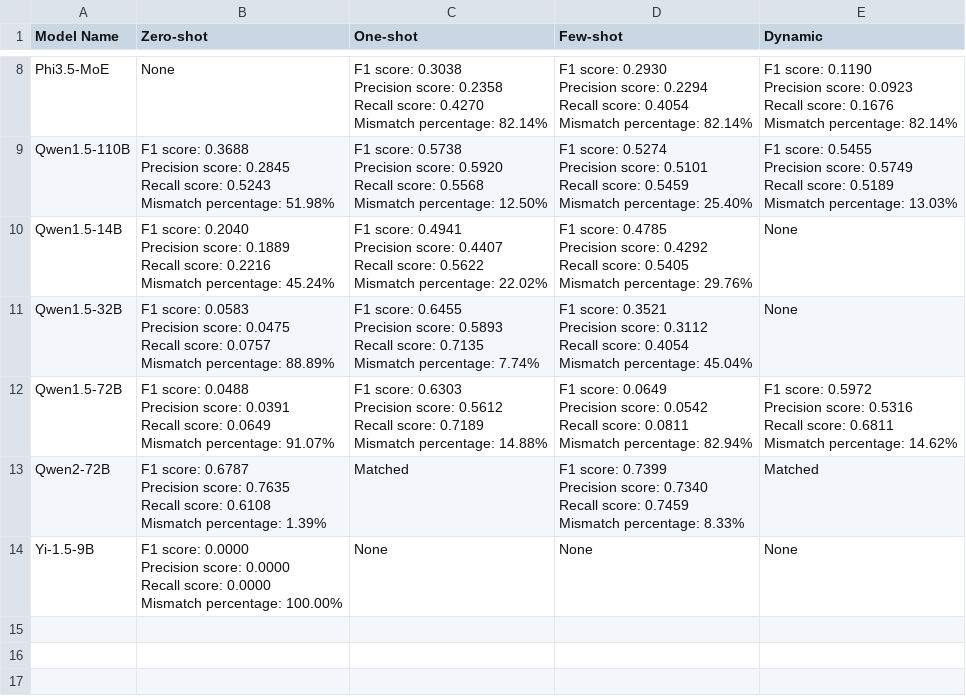
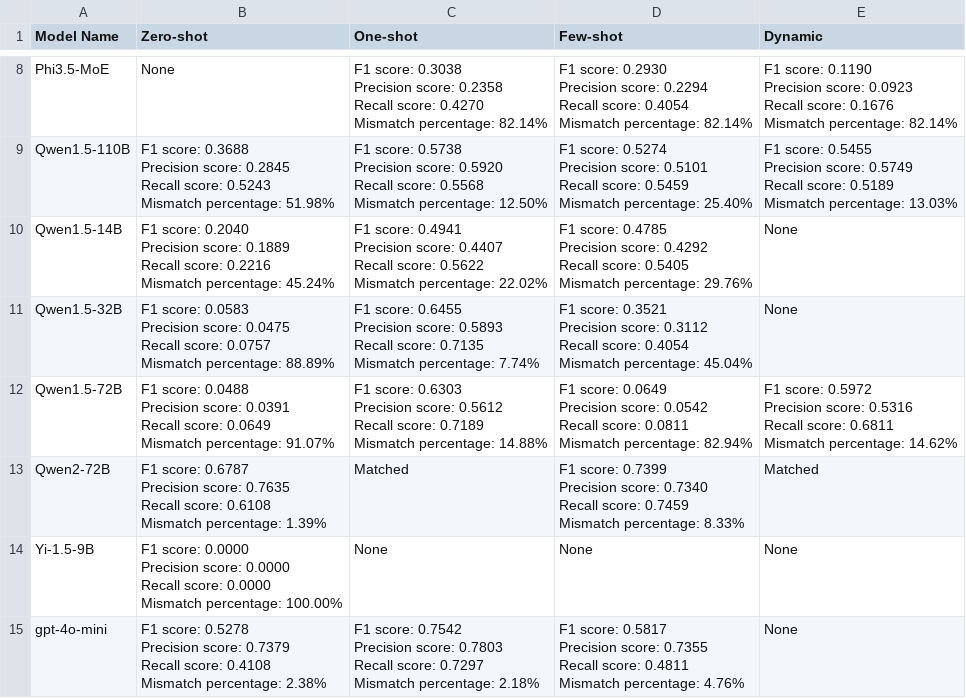
Before and after one commit to 2024-Surf-LLMarking/LLMarking, a CSV file: results/v3/long/CPT/CPT_mismatched.csv, drawn as a sheet; only a part is shown, gaps mark what is left out.

Commit message:
:rocket: Updated gpt4-o-mini results

```diff
--- a/results/v3/long/CPT/CPT_mismatched.csv
+++ b/results/v3/long/CPT/CPT_mismatched.csv
@@ -119 +119,11 @@ Recall score:        0.0000
 Mismatch percentage: 100.00%",None,None,None
+gpt-4o-mini,"F1 score:                0.5278
+Precision score: 0.7379
+Recall score:        0.4108
+Mismatch percentage: 2.38%","F1 score:                0.7542
+Precision score: 0.7803
+Recall score:        0.7297
+Mismatch percentage: 2.18%","F1 score:                0.5817
+Precision score: 0.7355
+Recall score:        0.4811
+Mismatch percentage: 4.76%",None
```
Also changed, not shown: 4 other files.
